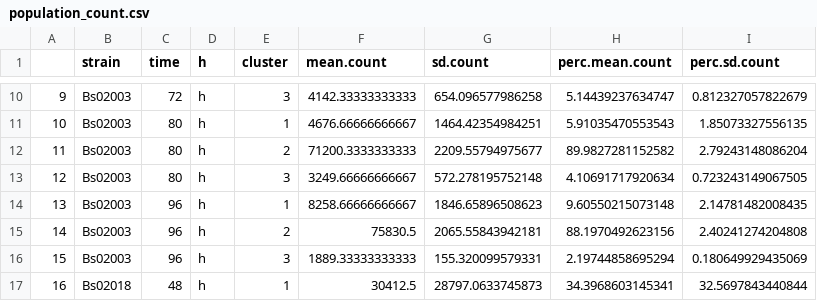
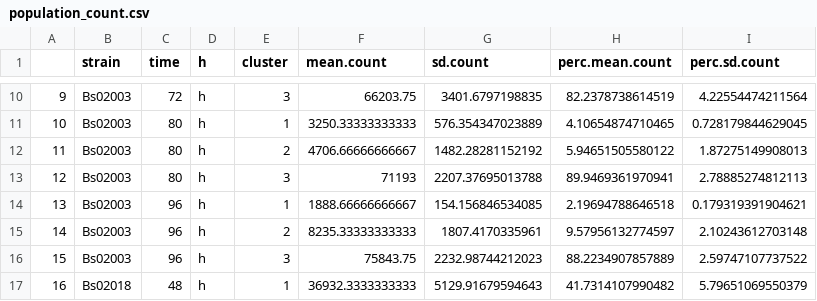
Before and after one commit to danschw/flow_spore, a CSV file: suppl/population_count.csv, drawn as a sheet; only a part is shown, gaps mark what is left out; the diff covers the shown part only.

```diff
--- a/suppl/population_count.csv
+++ b/suppl/population_count.csv
@@ -10,8 +10,8 @@
-"9","Bs02003",72,"h",3,4142.33333333333,654.096577986258,5.14439237634747,0.812327057822679
-"10","Bs02003",80,"h",1,4676.66666666667,1464.42354984251,5.91035470553543,1.85073327556135
-"11","Bs02003",80,"h",2,71200.3333333333,2209.55794975677,89.9827281152582,2.79243148086204
-"12","Bs02003",80,"h",3,3249.66666666667,572.278195752148,4.10691717920634,0.723243149067505
-"13","Bs02003",96,"h",1,8258.66666666667,1846.65896508623,9.60550215073148,2.14781482008435
-"14","Bs02003",96,"h",2,75830.5,2065.55843942181,88.1970492623156,2.40241274204808
-"15","Bs02003",96,"h",3,1889.33333333333,155.320099579331,2.19744858695294,0.180649929435069
-"16","Bs02018",48,"h",1,30412.5,28797.0633745873,34.3968603145341,32.5697843440844
+"9","Bs02003",72,"h",3,66203.75,3401.6797198835,82.2378738614519,4.22554474211564
+"10","Bs02003",80,"h",1,3250.33333333333,576.354347023889,4.10654874710465,0.728179844629045
+"11","Bs02003",80,"h",2,4706.66666666667,1482.28281152192,5.94651505580122,1.87275149908013
+"12","Bs02003",80,"h",3,71193,2207.37695013788,89.9469361970941,2.78885274812113
+"13","Bs02003",96,"h",1,1888.66666666667,154.156846534085,2.19694788646518,0.179319391904621
+"14","Bs02003",96,"h",2,8235.33333333333,1807.4170335961,9.57956132774597,2.10243612703148
+"15","Bs02003",96,"h",3,75843.75,2232.98744212023,88.2234907857889,2.59747107737522
+"16","Bs02018",48,"h",1,36932.3333333333,5129.91679594643,41.7314107990482,5.79651069550379
```
Also changed, not shown: 148 edited cells elsewhere in this file, suppl/centers_f3.csv, 12 other files.
